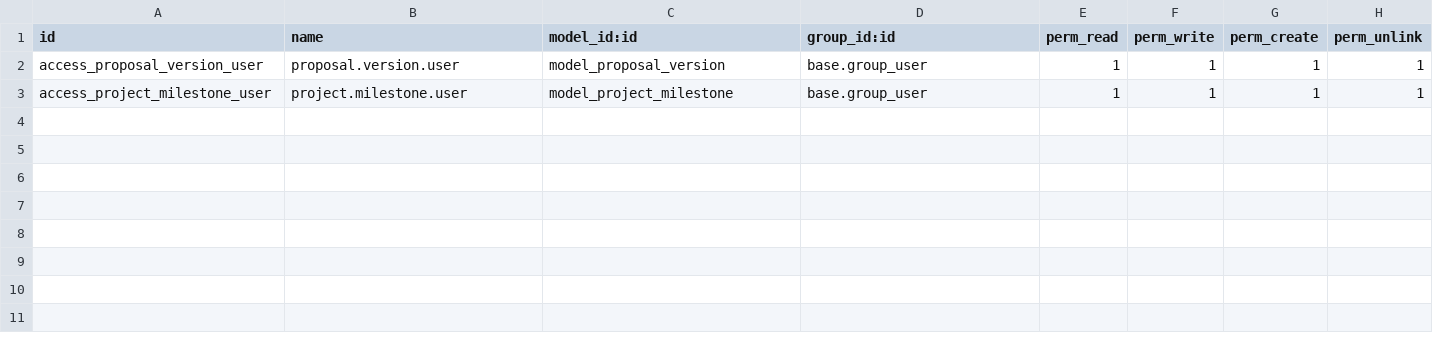
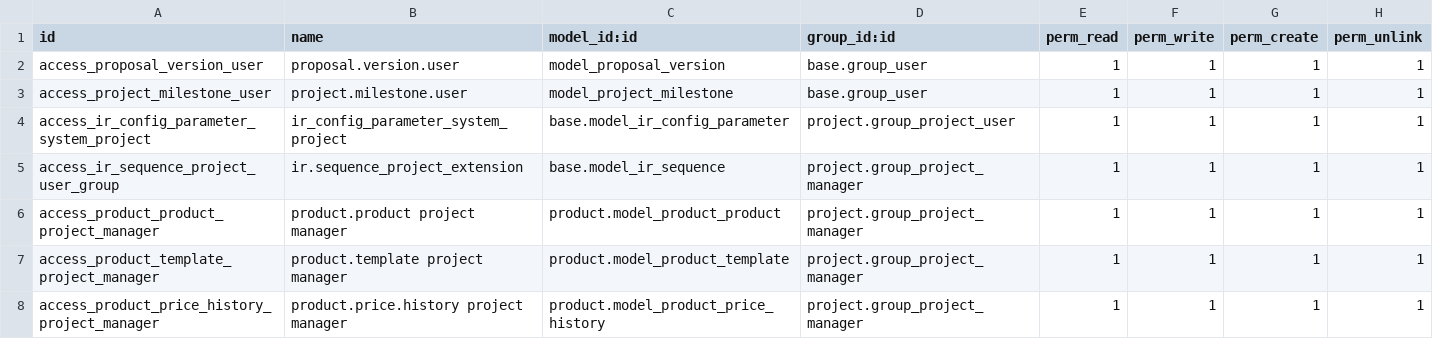
Before and after one commit to confianz/Odoo, a CSV file: project_extension/security/ir.model.access.csv, drawn as a sheet.

```diff
--- a/project_extension/security/ir.model.access.csv
+++ b/project_extension/security/ir.model.access.csv
@@ -3 +3,6 @@ access_proposal_version_user,proposal.version.user,model_proposal_version,base.g
 access_project_milestone_user,project.milestone.user,model_project_milestone,base.group_user,1,1,1,1
+access_ir_config_parameter_system_project,ir_config_parameter_system_project,base.model_ir_config_parameter,project.group_project_user,1,1,1,1
+access_ir_sequence_project_user_group,ir.sequence_project_extension,base.model_ir_sequence,project.group_project_manager,1,1,1,1
+access_product_product_project_manager,product.product project manager,product.model_product_product,project.group_project_manager,1,1,1,1
+access_product_template_project_manager,product.template project manager,product.model_product_template,project.group_project_manager,1,1,1,1
+access_product_price_history_project_manager,product.price.history project manager,product.model_product_price_history,project.group_project_manager,1,1,1,1
```
Also changed, not shown: authorize_net_integration/security/ir.model.access.csv, 13 other files.
